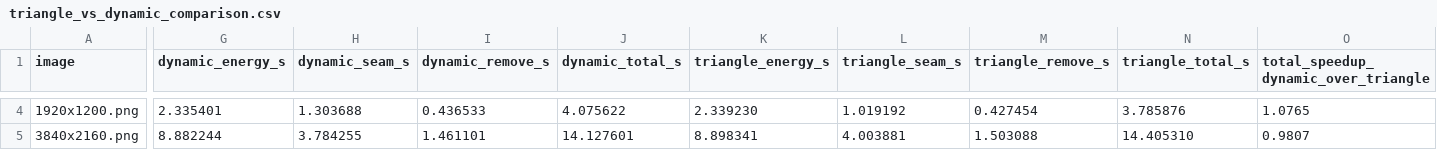
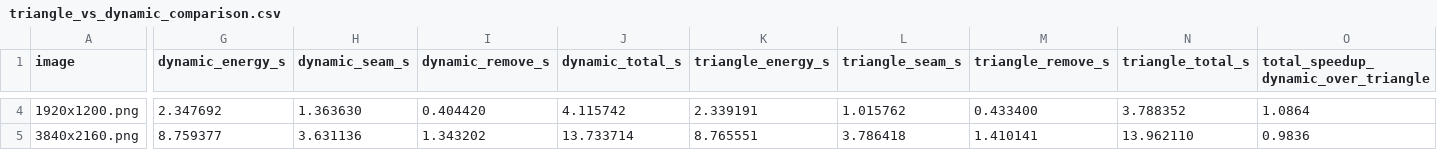
Before and after one commit to Student-na-praksi/HPC_Seam-Carving, a CSV file: src/code/triangle_vs_dynamic_comparison.csv, drawn as a sheet; only a part is shown, gaps mark what is left out; the diff covers the shown part only; the diff names each change by its address in the sheet, - before the commit and + after, or states it on an @@ line.

```diff
--- a/src/code/triangle_vs_dynamic_comparison.csv
+++ b/src/code/triangle_vs_dynamic_comparison.csv
-G4 (dynamic_energy_s): 2.335401
+G4 (dynamic_energy_s): 2.347692
-H4 (dynamic_seam_s): 1.303688
+H4 (dynamic_seam_s): 1.363630
-I4 (dynamic_remove_s): 0.436533
+I4 (dynamic_remove_s): 0.404420
-J4 (dynamic_total_s): 4.075622
+J4 (dynamic_total_s): 4.115742
-K4 (triangle_energy_s): 2.339230
+K4 (triangle_energy_s): 2.339191
-L4 (triangle_seam_s): 1.019192
+L4 (triangle_seam_s): 1.015762
-M4 (triangle_remove_s): 0.427454
+M4 (triangle_remove_s): 0.433400
-N4 (triangle_total_s): 3.785876
+N4 (triangle_total_s): 3.788352
-O4: 1.0765
+O4: 1.0864
-G5 (dynamic_energy_s): 8.882244
+G5 (dynamic_energy_s): 8.759377
-H5 (dynamic_seam_s): 3.784255
+H5 (dynamic_seam_s): 3.631136
-I5 (dynamic_remove_s): 1.461101
+I5 (dynamic_remove_s): 1.343202
-J5 (dynamic_total_s): 14.127601
+J5 (dynamic_total_s): 13.733714
-K5 (triangle_energy_s): 8.898341
+K5 (triangle_energy_s): 8.765551
-L5 (triangle_seam_s): 4.003881
+L5 (triangle_seam_s): 3.786418
-M5 (triangle_remove_s): 1.503088
+M5 (triangle_remove_s): 1.410141
-N5 (triangle_total_s): 14.405310
+N5 (triangle_total_s): 13.962110
-O5: 0.9807
+O5: 0.9836
```
Also changed, not shown: 42 edited cells elsewhere in this file, 2 other files.
